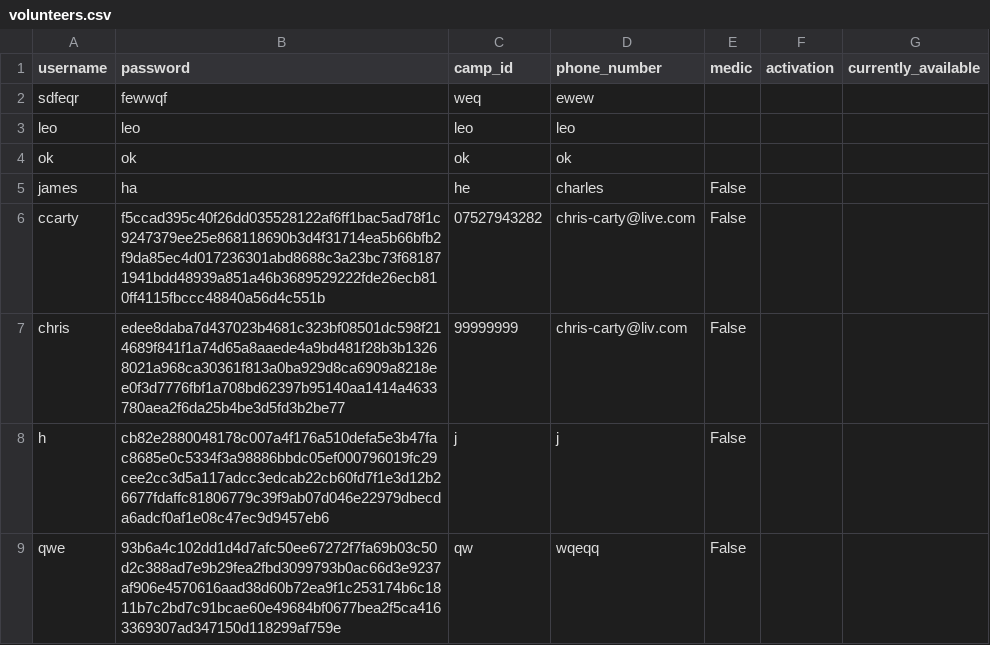
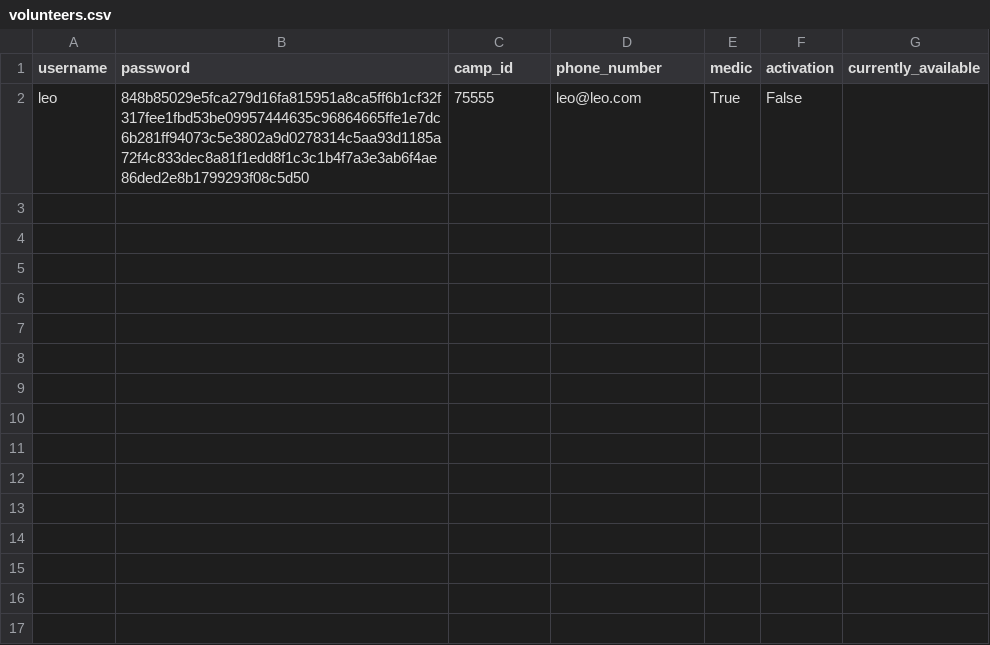
Before and after one commit to tiffgerst/Refugee-Management-System, a CSV file: data/volunteers.csv, drawn as a sheet.

```diff
--- a/data/volunteers.csv
+++ b/data/volunteers.csv
@@ -1,9 +1,2 @@
 username,password,camp_id,phone_number,medic,activation,currently_available
-sdfeqr,fewwqf,weq,ewew,,,
-leo,leo,leo,leo,,,
-ok,ok,ok,ok,,,
-james,ha,he,charles,False,,
-ccarty,f5ccad395c40f26dd035528122af6ff1bac5ad78f1c9247379ee25e868118690b3d4f31714ea5b66bfb2f9da85ec4d017236301abd8688c3a23bc73f681871941bdd48939a851a46b3689529222fde26ecb810ff4115fbccc48840a56d4c551b,07527943282,chris-carty@live.com,False,,
-chris,edee8daba7d437023b4681c323bf08501dc598f214689f841f1a74d65a8aaede4a9bd481f28b3b13268021a968ca30361f813a0ba929d8ca6909a8218ee0f3d7776fbf1a708bd62397b95140aa1414a4633780aea2f6da25b4be3d5fd3b2be77,99999999,chris-carty@liv.com,False,,
-h,cb82e2880048178c007a4f176a510defa5e3b47fac8685e0c5334f3a98886bbdc05ef000796019fc29cee2cc3d5a117adcc3edcab22cb60fd7f1e3d12b26677fdaffc81806779c39f9ab07d046e22979dbecda6adcf0af1e08c47ec9d9457eb6,j,j,False,,
-qwe,93b6a4c102dd1d4d7afc50ee67272f7fa69b03c50d2c388ad7e9b29fea2fbd3099793b0ac66d3e9237af906e4570616aad38d60b72ea9f1c253174b6c1811b7c2bd7c91bcae60e49684bf0677bea2f5ca4163369307ad347150d118299af759e,qw,wqeqq,False,,
+leo,848b85029e5fca279d16fa815951a8ca5ff6b1cf32f317fee1fbd53be09957444635c96864665ffe1e7dc6b281ff94073c5e3802a9d0278314c5aa93d1185a72f4c833dec8a81f1edd8f1c3c1b4f7a3e3ab6f4ae86ded2e8b1799293f08c5d50,75555,leo@leo.com,True,False,
```
Also changed, not shown: 1 other file.
